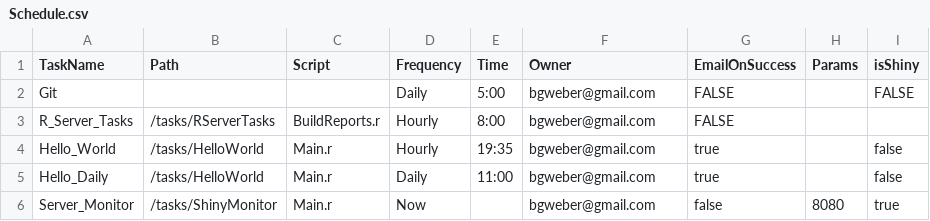
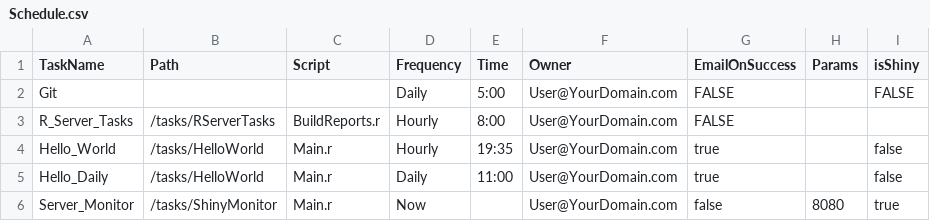
Before and after one commit to bgweber/RServer, a CSV file: tasks/Schedule.csv, drawn as a sheet.

Commit message:
Update Schedule.csv

```diff
--- a/tasks/Schedule.csv
+++ b/tasks/Schedule.csv
@@ -1,6 +1,6 @@
 TaskName,Path,Script,Frequency,Time,Owner,EmailOnSuccess,Params,isShiny
-Git,,,Daily,5:00,bgweber@gmail.com,FALSE,,FALSE
-R_Server_Tasks, /tasks/RServerTasks, BuildReports.r, Hourly, 8:00, bgweber@gmail.com,FALSE   ,,
-Hello_World,/tasks/HelloWorld,Main.r,Hourly,19:35, bgweber@gmail.com, true,,false
-Hello_Daily,/tasks/HelloWorld,Main.r,Daily,11:00, bgweber@gmail.com, true,,false
-Server_Monitor,/tasks/ShinyMonitor,Main.r,Now,, bgweber@gmail.com, false,8080,true
+Git,,,Daily,5:00,User@YourDomain.com,FALSE,,FALSE
+R_Server_Tasks, /tasks/RServerTasks, BuildReports.r, Hourly, 8:00, User@YourDomain.com,FALSE   ,,
+Hello_World,/tasks/HelloWorld,Main.r,Hourly,19:35, User@YourDomain.com, true,,false
+Hello_Daily,/tasks/HelloWorld,Main.r,Daily,11:00, User@YourDomain.com, true,,false
+Server_Monitor,/tasks/ShinyMonitor,Main.r,Now,, User@YourDomain.com, false,8080,true
```
